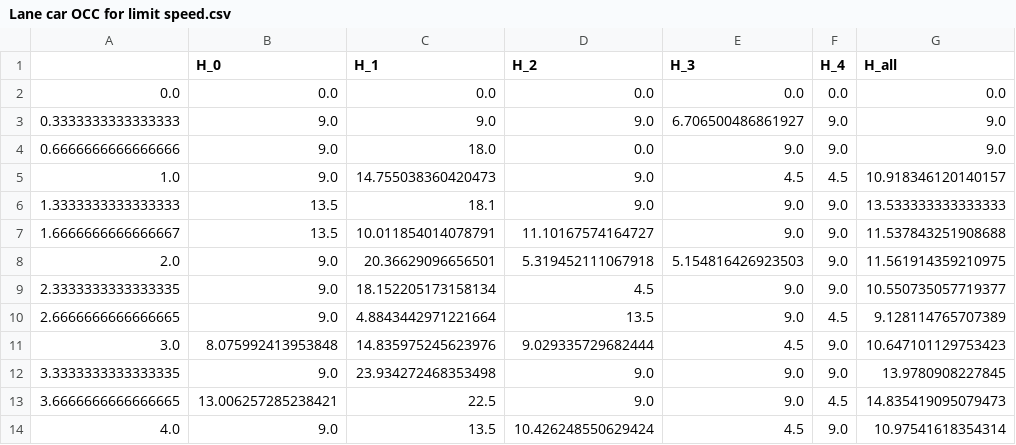
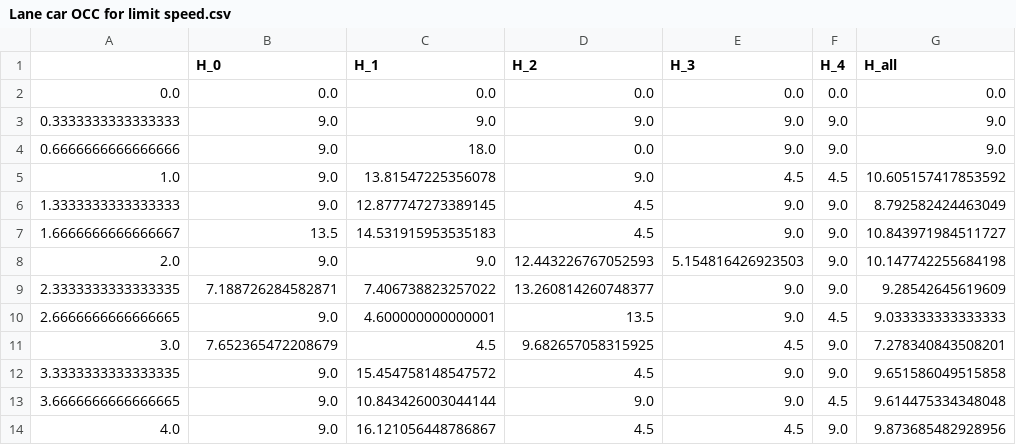
Before and after one commit to KaguraTart/SUMO-RL-ramp-control, a CSV file: Q-learning-control/csv/Lane car OCC for limit speed.csv, drawn as a sheet; only a part is shown; the diff covers the shown part only.

```diff
--- a/Q-learning-control/csv/Lane car OCC for limit speed.csv
+++ b/Q-learning-control/csv/Lane car OCC for limit speed.csv
@@ -2,13 +2,13 @@
 0.0,0.0,0.0,0.0,0.0,0.0,0.0
-0.3333333333333333,9.0,9.0,9.0,6.706500486861927,9.0,9.0
+0.3333333333333333,9.0,9.0,9.0,9.0,9.0,9.0
 0.6666666666666666,9.0,18.0,0.0,9.0,9.0,9.0
-1.0,9.0,14.755038360420473,9.0,4.5,4.5,10.918346120140157
-1.3333333333333333,13.5,18.1,9.0,9.0,9.0,13.533333333333333
-1.6666666666666667,13.5,10.011854014078791,11.10167574164727,9.0,9.0,11.537843251908688
-2.0,9.0,20.36629096656501,5.319452111067918,5.154816426923503,9.0,11.561914359210975
-2.3333333333333335,9.0,18.152205173158134,4.5,9.0,9.0,10.550735057719377
-2.6666666666666665,9.0,4.8843442971221664,13.5,9.0,4.5,9.128114765707389
-3.0,8.075992413953848,14.835975245623976,9.029335729682444,4.5,9.0,10.647101129753423
-3.3333333333333335,9.0,23.934272468353498,9.0,9.0,9.0,13.9780908227845
-3.6666666666666665,13.006257285238421,22.5,9.0,9.0,4.5,14.835419095079473
-4.0,9.0,13.5,10.426248550629424,4.5,9.0,10.97541618354314
+1.0,9.0,13.81547225356078,9.0,4.5,4.5,10.605157417853592
+1.3333333333333333,9.0,12.877747273389145,4.5,9.0,9.0,8.792582424463049
+1.6666666666666667,13.5,14.531915953535183,4.5,9.0,9.0,10.843971984511727
+2.0,9.0,9.0,12.443226767052593,5.154816426923503,9.0,10.147742255684198
+2.3333333333333335,7.188726284582871,7.406738823257022,13.260814260748377,9.0,9.0,9.28542645619609
+2.6666666666666665,9.0,4.600000000000001,13.5,9.0,4.5,9.033333333333333
+3.0,7.652365472208679,4.5,9.682657058315925,4.5,9.0,7.278340843508201
+3.3333333333333335,9.0,15.454758148547572,4.5,9.0,9.0,9.651586049515858
+3.6666666666666665,9.0,10.843426003044144,9.0,9.0,4.5,9.614475334348048
+4.0,9.0,16.121056448786867,4.5,4.5,9.0,9.873685482928956
```
Also changed, not shown: 167 edited cells elsewhere in this file, Q-learning-control/csv/Lane car mean speed for limit speed .csv, 11 other files.
